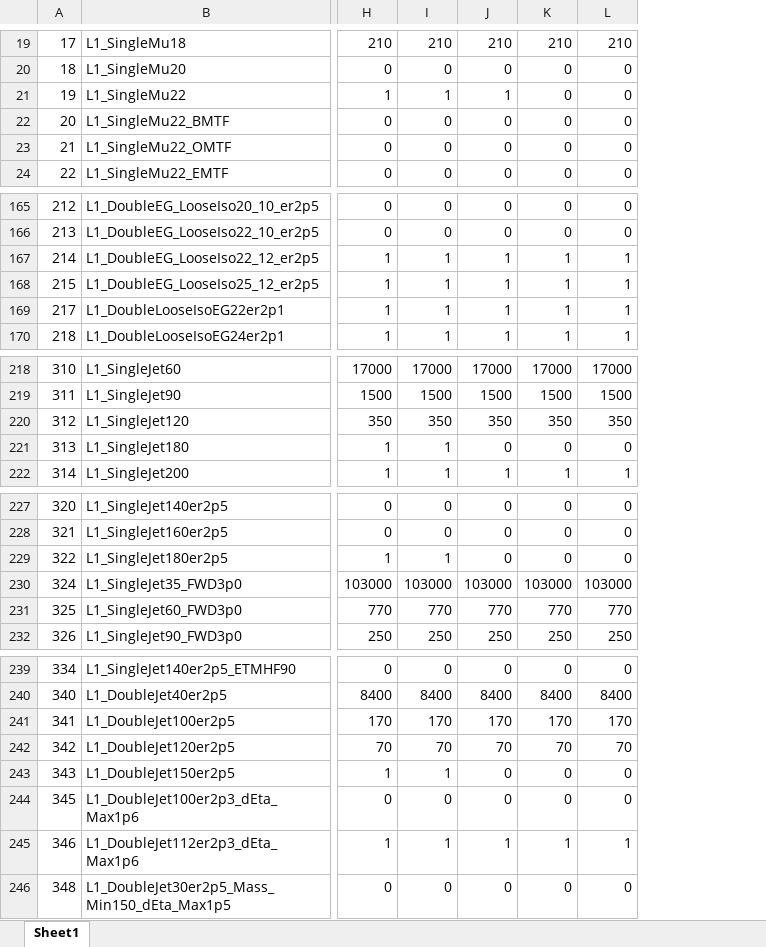
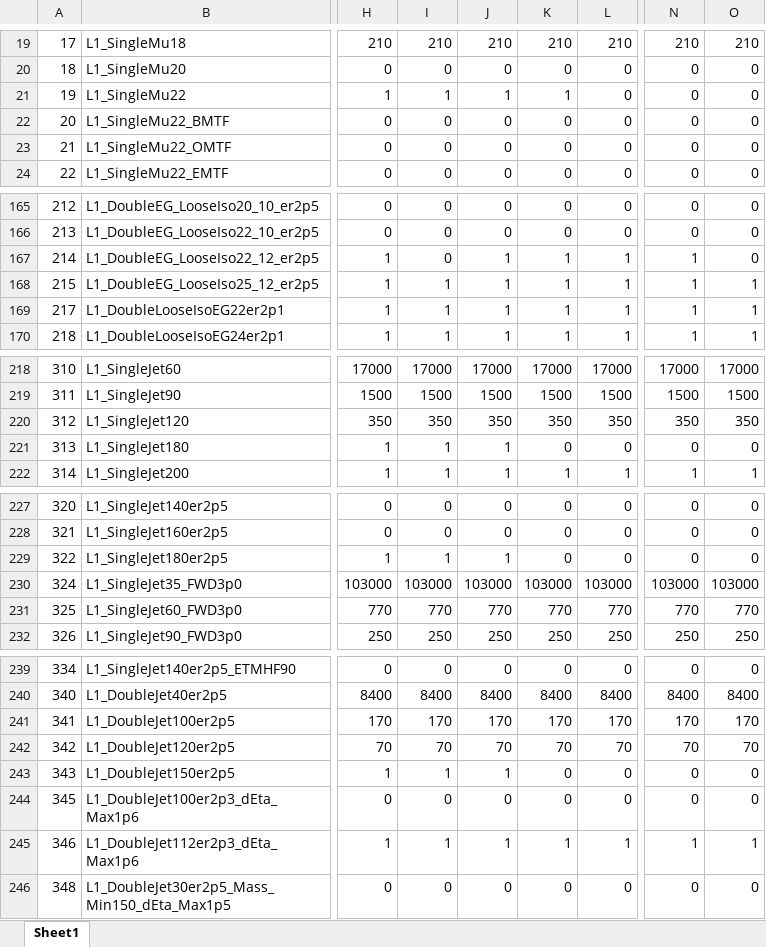
Before and after one commit to caruta/L1MenuRun3, an Excel workbook: L1Menu2018-v2_1_0-DedicatedRateStudy/PrescaleTable/PrescaleTable-L1Menu_Collisions2018_v2_1_0-DedicatedRateStudy.xlsx, sheet Sheet1, drawn as a sheet; only a part is shown, gaps mark what is left out; values as stored, in another font and other column widths than the file's, no cell formats; the diff covers the shown part only; the diff names each change by its address in the sheet, - before the commit and + after, or states it on an @@ line.

```diff
--- a/L1Menu2018-v2_1_0-DedicatedRateStudy/PrescaleTable/PrescaleTable-L1Menu_Collisions2018_v2_1_0-DedicatedRateStudy.xlsx (sheet Sheet1)
+++ b/L1Menu2018-v2_1_0-DedicatedRateStudy/PrescaleTable/PrescaleTable-L1Menu_Collisions2018_v2_1_0-DedicatedRateStudy.xlsx (sheet Sheet1)
+column N, rows 19-24: 210 | 0 | 0 | 0 | 0 | 0; rows 165-170: 0 | 0 | 1 | 1 | 1 | 1; rows 218-222: 17000 | 1500 | 350 | 0 | 1; rows 227-232: 0 | 0 | 0 | 103000 | 770 | 250; rows 239-246: 0 | 8400 | 170 | 70 | 0 | 0 | 1 | 0
+column O, rows 19-24: 210 | 0 | 0 | 0 | 0 | 0; rows 165-170: 0 | 0 | 0 | 1 | 1 | 1; rows 218-222: 17000 | 1500 | 350 | 0 | 1; rows 227-232: 0 | 0 | 0 | 103000 | 770 | 250; rows 239-246: 0 | 8400 | 170 | 70 | 0 | 0 | 1 | 0
-K21: 0
+K21: 1
-I167: 1
+I167: 0
-J221: 0
+J221: 1
-J229: 0
+J229: 1
-J243: 0
+J243: 1
```
Also changed, not shown: 45 edited cells elsewhere in this sheet, cell formats, 2 other files.
